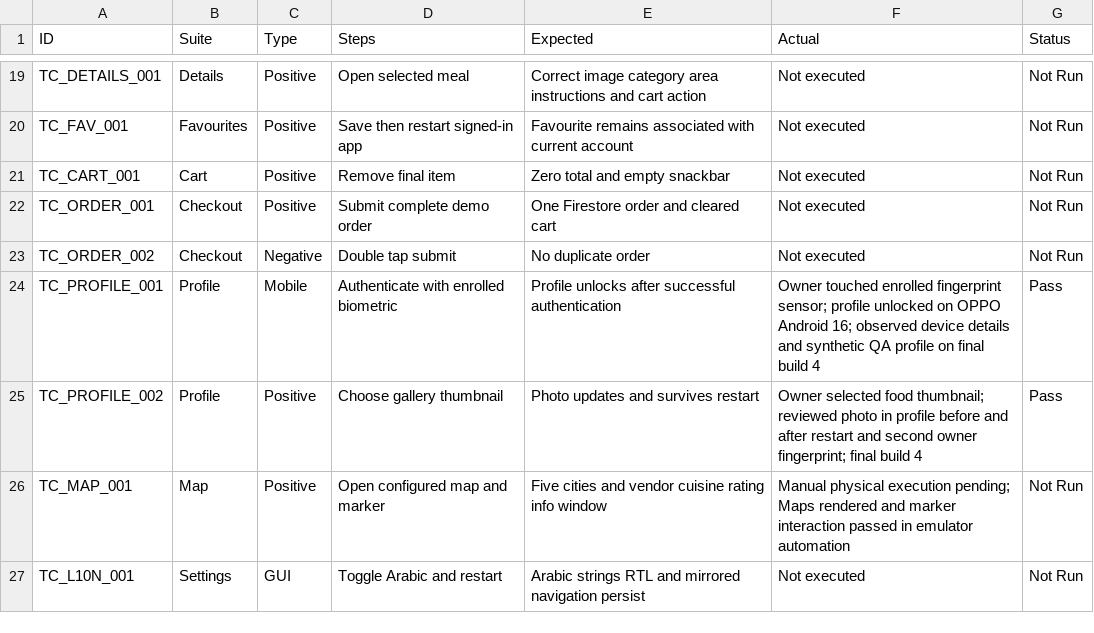
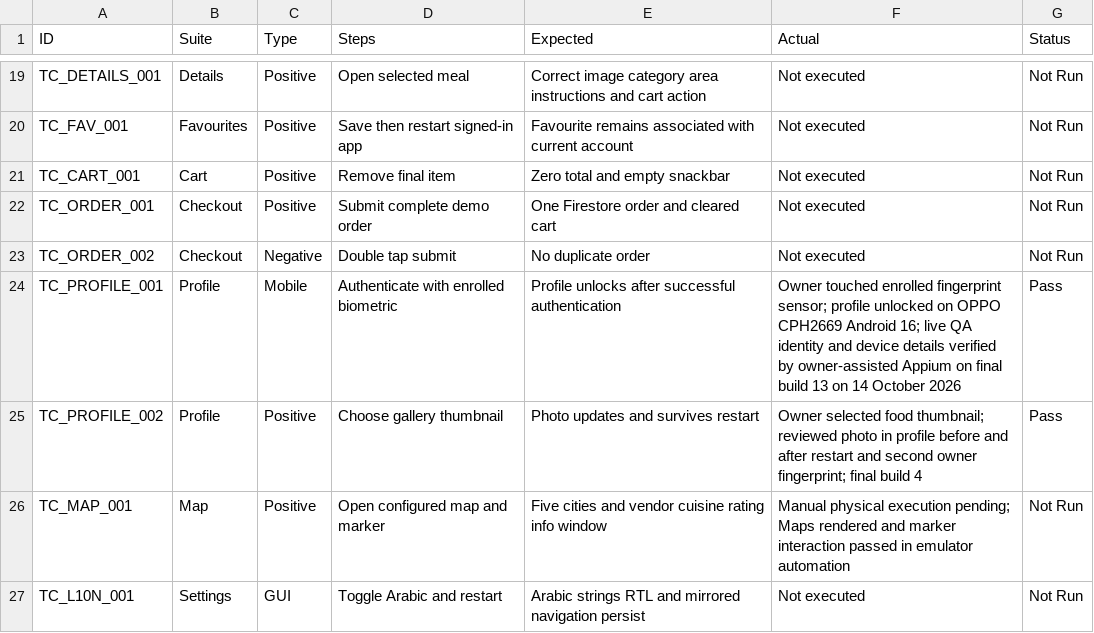
Before and after one commit to MohammedNasser0/streetbite, a CSV file: docs/manual-test-cases.csv, drawn as a sheet; only a part is shown, gaps mark what is left out.

Commit message:
Document final build 13 device verification and beta delivery

```diff
--- a/docs/manual-test-cases.csv
+++ b/docs/manual-test-cases.csv
@@ -23,3 +23,3 @@ TC_ORDER_001,Checkout,Positive,Submit complete demo order,One Firestore order an
 TC_ORDER_002,Checkout,Negative,Double tap submit,No duplicate order,Not executed,Not Run
-TC_PROFILE_001,Profile,Mobile,Authenticate with enrolled biometric,Profile unlocks after successful authentication,Owner touched enrolled fingerprint sensor; profile unlocked on OPPO Android 16; observed device details and synthetic QA profile on final build 4,Pass
+TC_PROFILE_001,Profile,Mobile,Authenticate with enrolled biometric,Profile unlocks after successful authentication,Owner touched enrolled fingerprint sensor; profile unlocked on OPPO CPH2669 Android 16; live QA identity and device details verified by owner-assisted Appium on final build 13 on 14 October 2026,Pass
 TC_PROFILE_002,Profile,Positive,Choose gallery thumbnail,Photo updates and survives restart,Owner selected food thumbnail; reviewed photo in profile before and after restart and second owner fingerprint; final build 4,Pass
```
Also changed, not shown: 21 other files.
